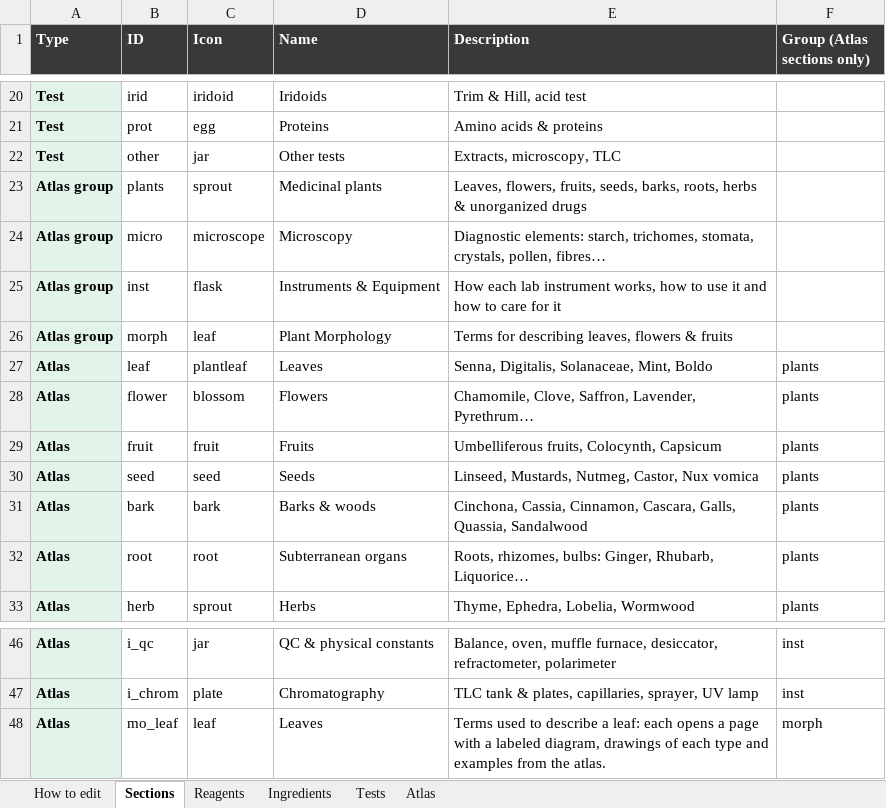
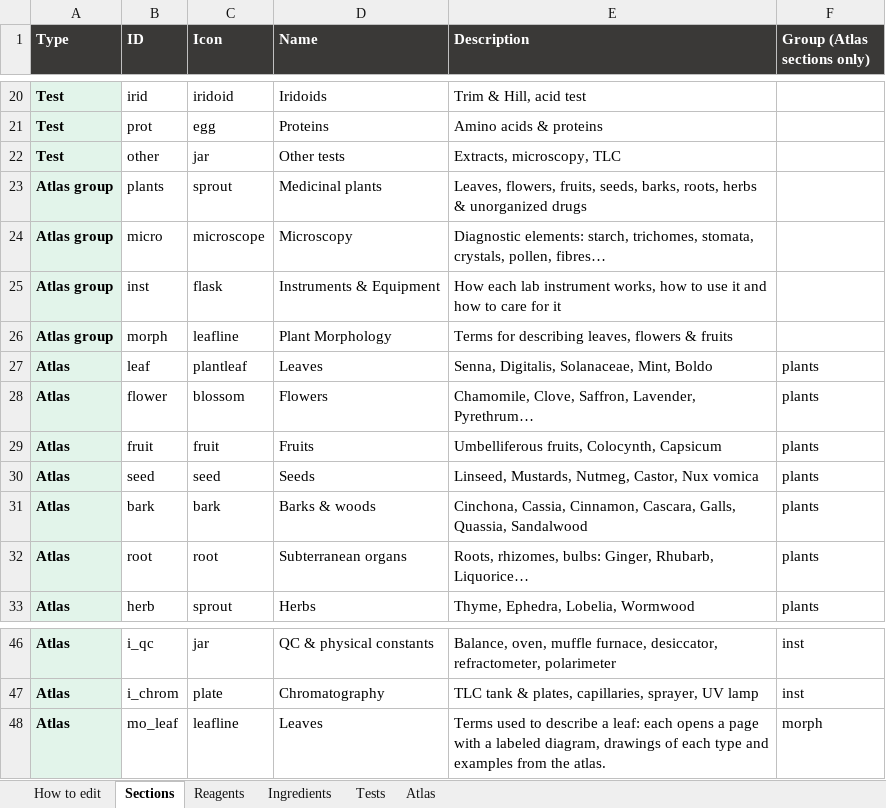
Before and after one commit to Dr-M-Sallam/elixir-lab, an Excel workbook: elixir-lab-content.xlsx, sheet Sections, drawn as a sheet; only a part is shown, gaps mark what is left out; values as stored, in another font and other column widths than the file's, no borders; the diff names each change by its address in the sheet, - before the commit and + after, or states it on an @@ line.

```diff
--- a/elixir-lab-content.xlsx (sheet Sections)
+++ b/elixir-lab-content.xlsx (sheet Sections)
-C26 (Icon): leaf
+C26 (Icon): leafline
-C48 (Icon): leaf
+C48 (Icon): leafline
```
Also changed, not shown: sheet Atlas, 2 other files.
